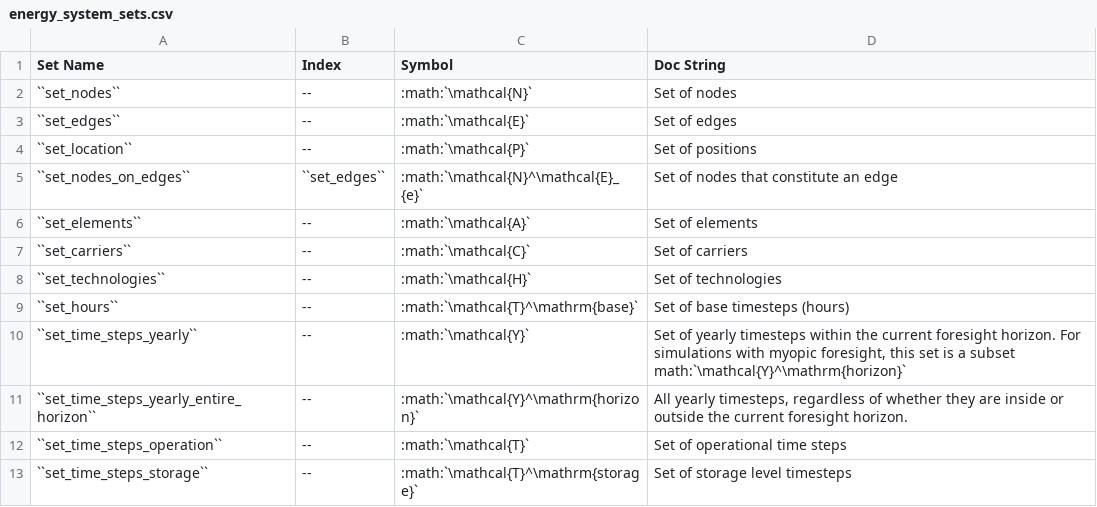
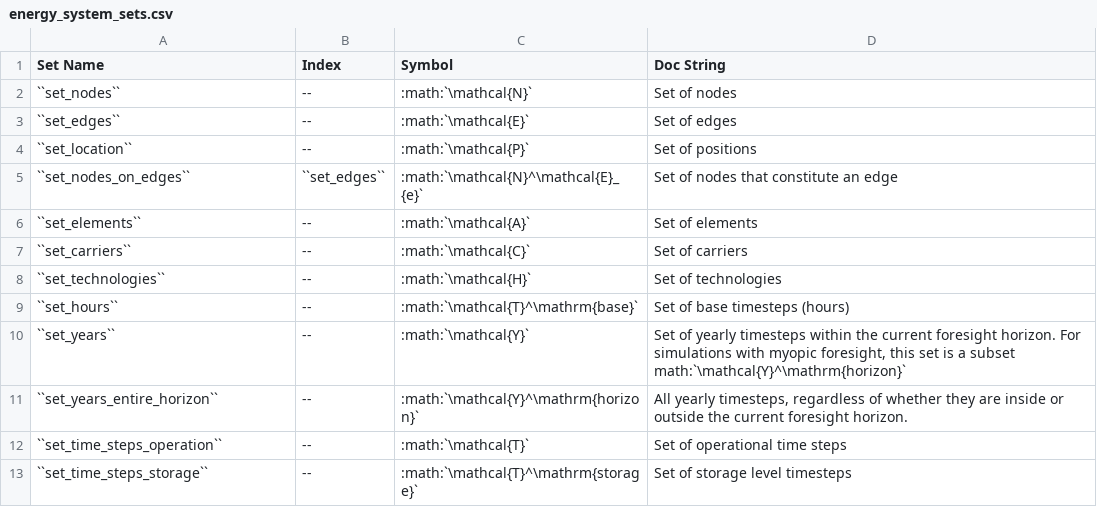
Before and after one commit to ZEN-universe/ZEN-garden, a CSV file: docs/files/zen_garden_in_detail/tables/sets/energy_system_sets.csv, drawn as a sheet.

Commit message:
refactor set_time_steps_yearly to set_years

```diff
--- a/docs/files/zen_garden_in_detail/tables/sets/energy_system_sets.csv
+++ b/docs/files/zen_garden_in_detail/tables/sets/energy_system_sets.csv
@@ -9,4 +9,4 @@ Set Name;Index;Symbol;Doc String
 ``set_hours``;--;:math:`\mathcal{T}^\mathrm{base}`;Set of base timesteps (hours)
-``set_time_steps_yearly``;--;:math:`\mathcal{Y}`;Set of yearly timesteps within the current foresight horizon. For simulations with myopic foresight, this set is a subset math:`\mathcal{Y}^\mathrm{horizon}`
-``set_time_steps_yearly_entire_horizon``;--;:math:`\mathcal{Y}^\mathrm{horizon}`;All yearly timesteps, regardless of whether they are inside or outside the current foresight horizon.
+``set_years``;--;:math:`\mathcal{Y}`;Set of yearly timesteps within the current foresight horizon. For simulations with myopic foresight, this set is a subset math:`\mathcal{Y}^\mathrm{horizon}`
+``set_years_entire_horizon``;--;:math:`\mathcal{Y}^\mathrm{horizon}`;All yearly timesteps, regardless of whether they are inside or outside the current foresight horizon.
 ``set_time_steps_operation``;--;:math:`\mathcal{T}`;Set of operational time steps
```
Also changed, not shown: 30 other files.
